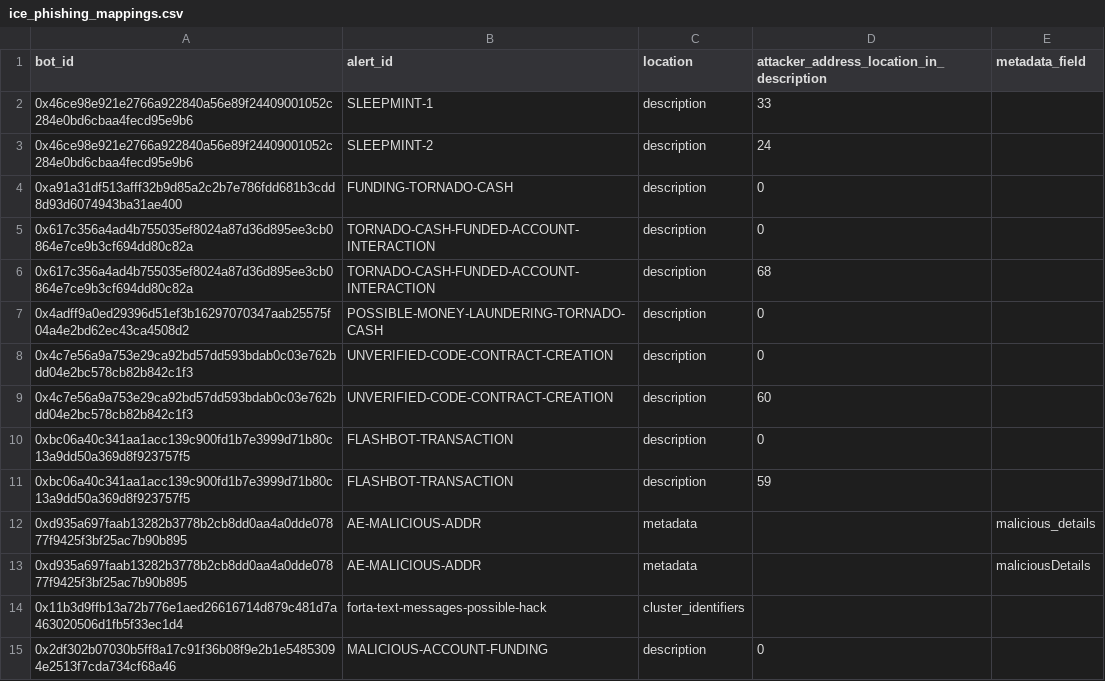
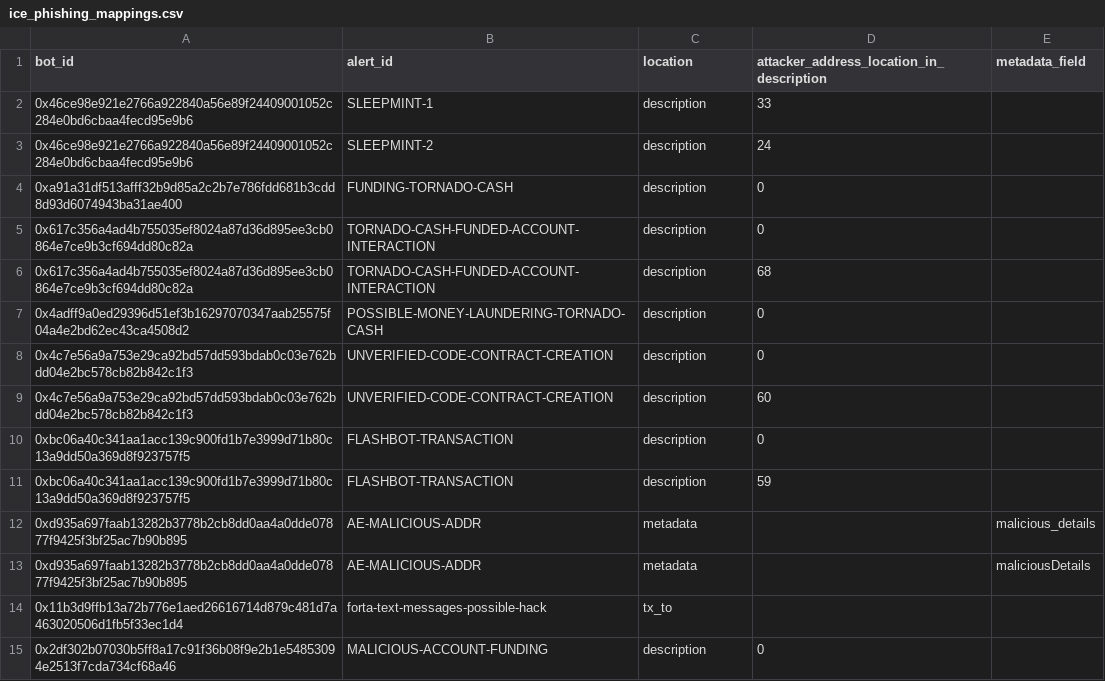
Before and after one commit to forta-network/starter-kits, a CSV file: alert-combiner-py/ice_phishing_mappings.csv, drawn as a sheet.

Commit message:
fixed FP issues aroun ice phishing and txt msg bot

```diff
--- a/alert-combiner-py/ice_phishing_mappings.csv
+++ b/alert-combiner-py/ice_phishing_mappings.csv
@@ -13,3 +13,3 @@ bot_id,alert_id,location,attacker_address_location_in_description,metadata_field
 0xd935a697faab13282b3778b2cb8dd0aa4a0dde07877f9425f3bf25ac7b90b895,AE-MALICIOUS-ADDR,metadata,,maliciousDetails
-0x11b3d9ffb13a72b776e1aed26616714d879c481d7a463020506d1fb5f33ec1d4,forta-text-messages-possible-hack,cluster_identifiers,,
+0x11b3d9ffb13a72b776e1aed26616714d879c481d7a463020506d1fb5f33ec1d4,forta-text-messages-possible-hack,tx_to,,
 0x2df302b07030b5ff8a17c91f36b08f9e2b1e54853094e2513f7cda734cf68a46,MALICIOUS-ACCOUNT-FUNDING,description,0,
```
Also changed, not shown: 8 other files.
